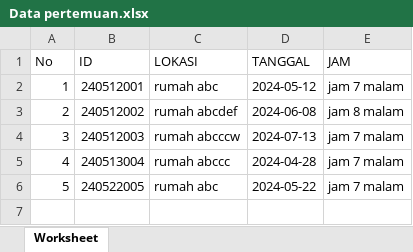
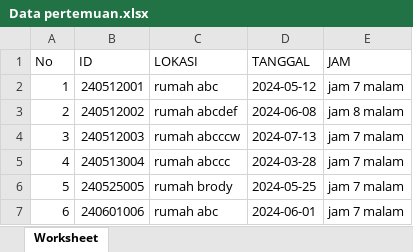
Before and after one commit to gastin11/Final-Project-Pemrograman-Web, an Excel workbook: Data pertemuan.xlsx, sheet Worksheet, drawn as a sheet; values as stored, in another font and other column widths than the file's, no borders; addresses are those after the commit; the diff names each change by its address in the sheet, - before the commit and + after, or states it on an @@ line.

```diff
--- a/Data pertemuan.xlsx (sheet Worksheet)
+++ b/Data pertemuan.xlsx (sheet Worksheet)
-D5 (TANGGAL): 2024-04-28
+D5 (TANGGAL): 2024-03-28
+row 6: 5 | 240525005 | rumah brody | 2024-05-25 | jam 7 malam
@@ column A (No) renumbered from row 7 down @@
-B7 (ID): 240522005
+B7 (ID): 240601006
-D7 (TANGGAL): 2024-05-22
+D7 (TANGGAL): 2024-06-01
```
Also changed, not shown: 9 other files.
